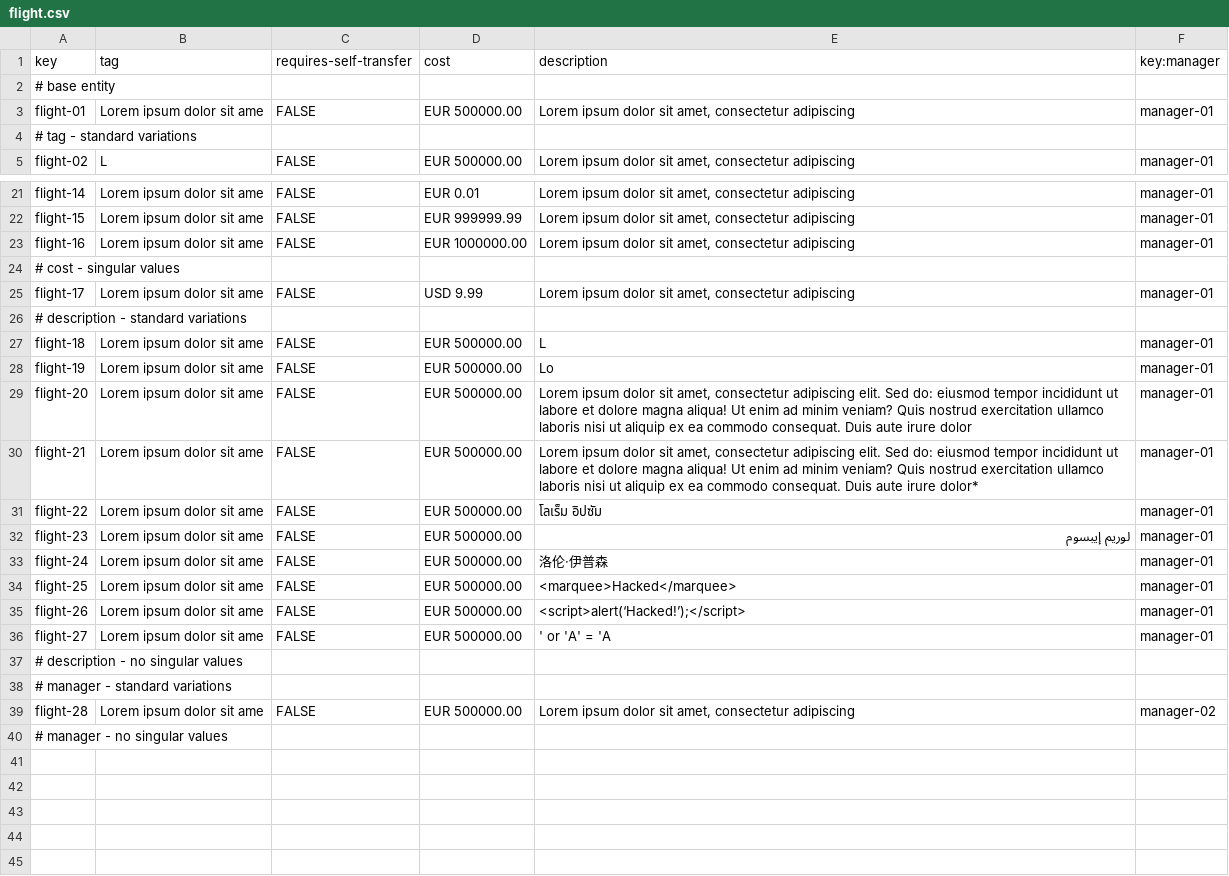
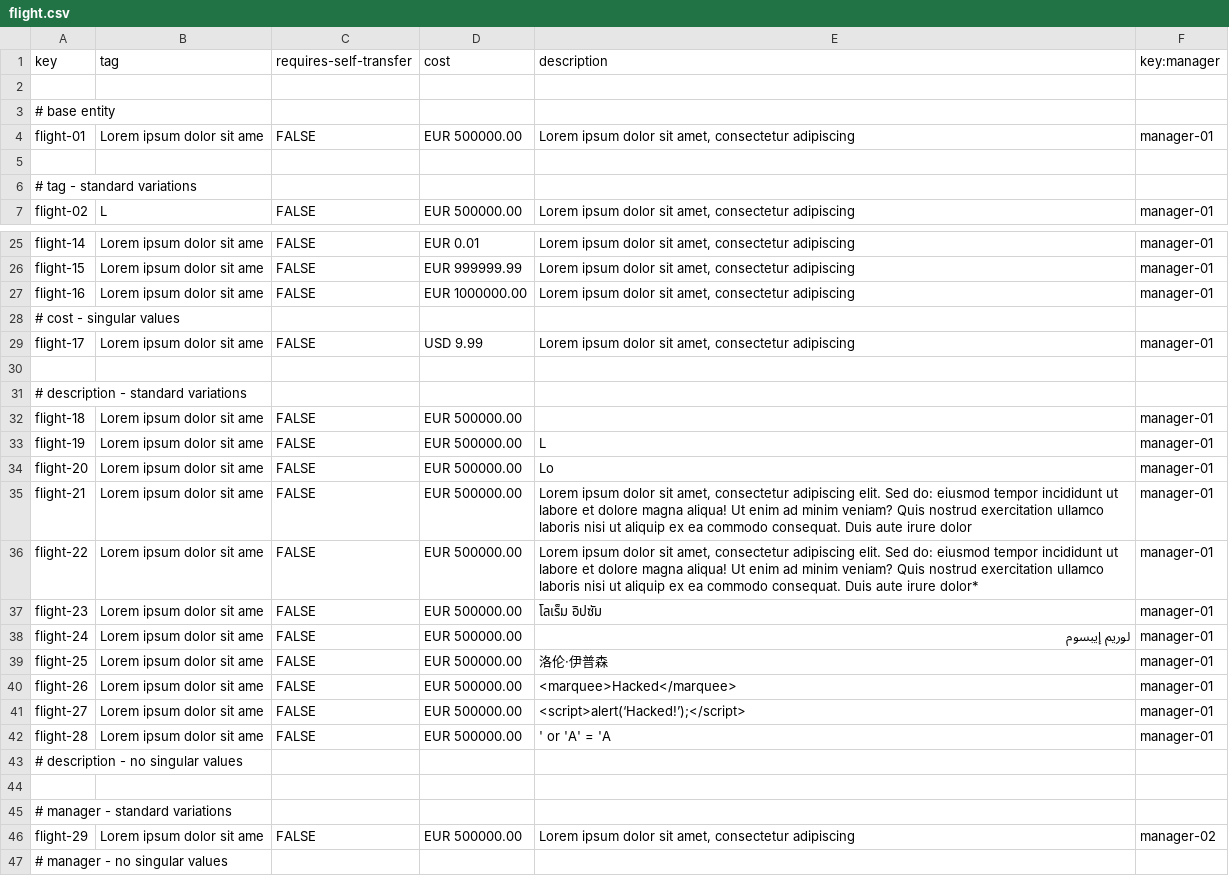
Before and after one commit to ASoult10/Acme-ANS, a CSV file: src/main/resources/WEB-INF/data/sample/flight.csv, drawn as a sheet; only a part is shown, gaps mark what is left out; the diff covers the shown part only.

Commit message:
Añadir caso de prueba faltante
Closes #179

```diff
--- a/src/main/resources/WEB-INF/data/sample/flight.csv
+++ b/src/main/resources/WEB-INF/data/sample/flight.csv
@@ -1,4 +1,6 @@
 key,tag,requires-self-transfer,cost,description,key:manager
+
 # base entity
 flight-01,Lorem ipsum dolor sit ame,FALSE,EUR 500000.00,"Lorem ipsum dolor sit amet, consectetur adipiscing",manager-01
+
 # tag - standard variations
@@ -25,16 +29,19 @@ flight-16,Lorem ipsum dolor sit ame,FALSE,EUR 1000000.00,"Lorem ipsum dolor sit
 flight-17,Lorem ipsum dolor sit ame,FALSE,USD 9.99,"Lorem ipsum dolor sit amet, consectetur adipiscing",manager-01
+
 # description - standard variations
-flight-18,Lorem ipsum dolor sit ame,FALSE,EUR 500000.00,L,manager-01
-flight-19,Lorem ipsum dolor sit ame,FALSE,EUR 500000.00,Lo,manager-01
-flight-20,Lorem ipsum dolor sit ame,FALSE,EUR 500000.00,"Lorem ipsum dolor sit amet, consectetur adipiscing elit. Sed do: eiusmod tempor incididunt ut labore et dolore magna aliqua! Ut enim ad minim veniam? Quis nostrud exercitation ullamco laboris nisi ut aliquip ex ea commodo consequat. Duis aute irure dolor",manager-01
-flight-21,Lorem ipsum dolor sit ame,FALSE,EUR 500000.00,"Lorem ipsum dolor sit amet, consectetur adipiscing elit. Sed do: eiusmod tempor incididunt ut labore et dolore magna aliqua! Ut enim ad minim veniam? Quis nostrud exercitation ullamco laboris nisi ut aliquip ex ea commodo consequat. Duis aute irure dolor*",manager-01
-flight-22,Lorem ipsum dolor sit ame,FALSE,EUR 500000.00,โลเร็ม อิปซัม,manager-01
-flight-23,Lorem ipsum dolor sit ame,FALSE,EUR 500000.00,لوريم إيبسوم,manager-01
-flight-24,Lorem ipsum dolor sit ame,FALSE,EUR 500000.00,洛伦·伊普森,manager-01
-flight-25,Lorem ipsum dolor sit ame,FALSE,EUR 500000.00,<marquee>Hacked</marquee>,manager-01
-flight-26,Lorem ipsum dolor sit ame,FALSE,EUR 500000.00,<script>alert(‘Hacked!’);</script>,manager-01
-flight-27,Lorem ipsum dolor sit ame,FALSE,EUR 500000.00,' or 'A' = 'A,manager-01
+flight-18,Lorem ipsum dolor sit ame,FALSE,EUR 500000.00,,manager-01
+flight-19,Lorem ipsum dolor sit ame,FALSE,EUR 500000.00,L,manager-01
+flight-20,Lorem ipsum dolor sit ame,FALSE,EUR 500000.00,Lo,manager-01
+flight-21,Lorem ipsum dolor sit ame,FALSE,EUR 500000.00,"Lorem ipsum dolor sit amet, consectetur adipiscing elit. Sed do: eiusmod tempor incididunt ut labore et dolore magna aliqua! Ut enim ad minim veniam? Quis nostrud exercitation ullamco laboris nisi ut aliquip ex ea commodo consequat. Duis aute irure dolor",manager-01
+flight-22,Lorem ipsum dolor sit ame,FALSE,EUR 500000.00,"Lorem ipsum dolor sit amet, consectetur adipiscing elit. Sed do: eiusmod tempor incididunt ut labore et dolore magna aliqua! Ut enim ad minim veniam? Quis nostrud exercitation ullamco laboris nisi ut aliquip ex ea commodo consequat. Duis aute irure dolor*",manager-01
+flight-23,Lorem ipsum dolor sit ame,FALSE,EUR 500000.00,โลเร็ม อิปซัม,manager-01
+flight-24,Lorem ipsum dolor sit ame,FALSE,EUR 500000.00,لوريم إيبسوم,manager-01
+flight-25,Lorem ipsum dolor sit ame,FALSE,EUR 500000.00,洛伦·伊普森,manager-01
+flight-26,Lorem ipsum dolor sit ame,FALSE,EUR 500000.00,<marquee>Hacked</marquee>,manager-01
+flight-27,Lorem ipsum dolor sit ame,FALSE,EUR 500000.00,<script>alert(‘Hacked!’);</script>,manager-01
+flight-28,Lorem ipsum dolor sit ame,FALSE,EUR 500000.00,' or 'A' = 'A,manager-01
 # description - no singular values
+
 # manager - standard variations
-flight-28,Lorem ipsum dolor sit ame,FALSE,EUR 500000.00,"Lorem ipsum dolor sit amet, consectetur adipiscing",manager-02
+flight-29,Lorem ipsum dolor sit ame,FALSE,EUR 500000.00,"Lorem ipsum dolor sit amet, consectetur adipiscing",manager-02
 # manager - no singular values
```
Also changed, not shown: 2 added rows elsewhere in this file.
